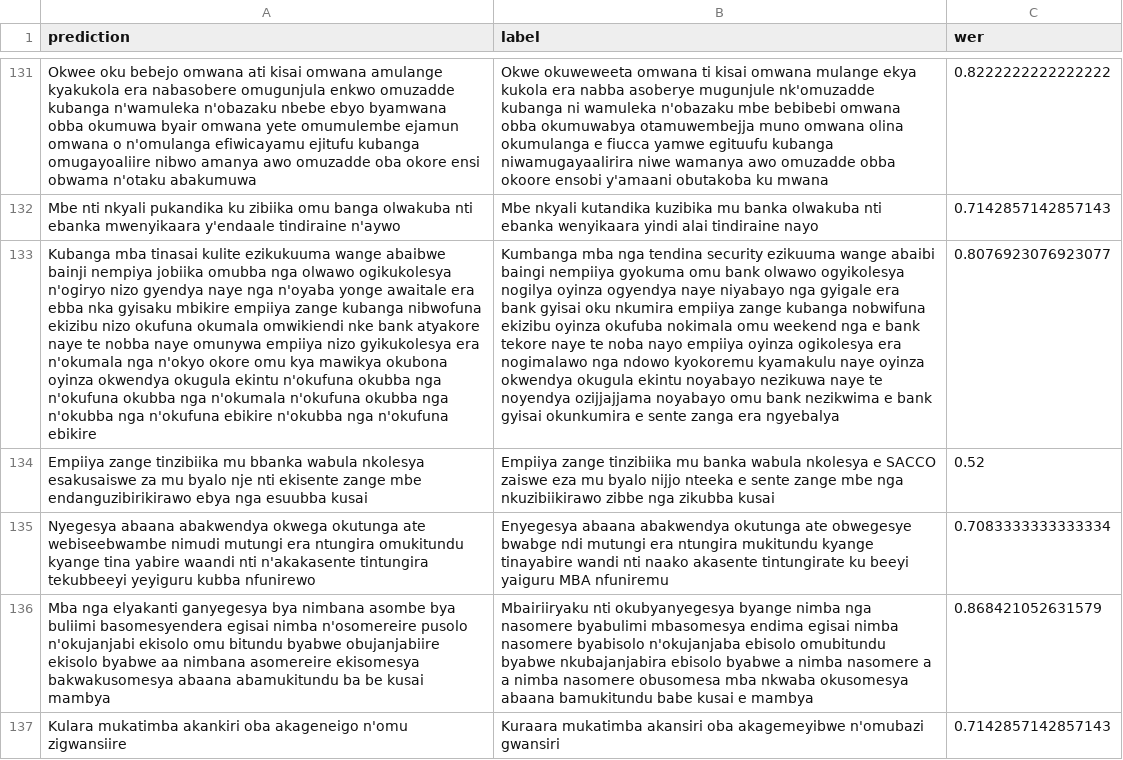
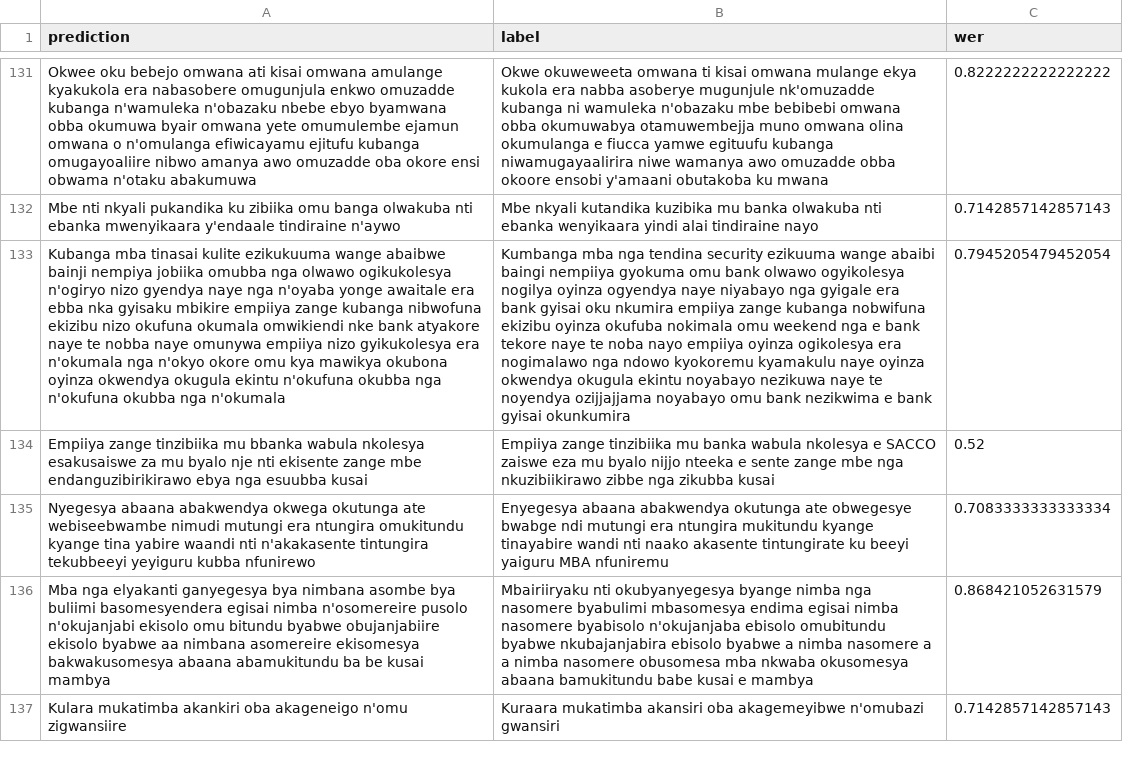
Before and after one commit to ddegenaro/mozilla-asr-challenge, a CSV file: results/whisper-tiny/ruc_eval.csv, drawn as a sheet; only a part is shown, gaps mark what is left out; removed rows and columns are numbered as before the commit, all else as after; the diff covers the shown part only; the diff names each change by its address in the sheet, - before the commit and + after, or states it on an @@ line.

```diff
--- a/results/whisper-tiny/ruc_eval.csv
+++ b/results/whisper-tiny/ruc_eval.csv
-row 133: Kubanga mba tinasai kulite ezikukuuma wange abaibwe bainji nempiya jobiika omubba nga olwawo ogikukolesya n'ogiryo nizo gyendya naye nga n'oyaba yonge awaitale era ebba nka gyisaku mbikire empiiya zange kubanga nibwofuna ekizibu nizo okufuna okumala omwikiendi nke bank atyakore naye te nobba naye omunywa empiiya nizo gyikukolesya era n'okumala nga n'okyo okore omu kya mawikya okubona oyinza okwendya okugula ekintu n'okufuna okubba nga n'okufuna okubba nga n'okumala n'okufuna okubba nga n'okubba nga n'okufuna ebikire n'okubba nga n'okufuna ebikire | Kumbanga mba nga tendina security ezikuuma wange abaibi baingi nempiiya gyokuma omu bank olwawo ogyikolesya nogilya oyinza ogyendya naye niyabayo nga gyigale era bank gyisai oku nkumira empiiya zange kubanga nobwifuna ekizibu oyinza okufuba nokimala omu weekend nga e bank tekore naye te noba nayo empiiya oyinza ogikolesya era nogimalawo nga ndowo kyokoremu kyamakulu naye oyinza okwendya okugula ekintu noyabayo nezikuwa naye te noyendya ozijjajjama noyabayo omu bank nezikwima e bank gyisai okunkumira e sente zanga era ngyebalya | 0.8076923076923077
+row 133: Kubanga mba tinasai kulite ezikukuuma wange abaibwe bainji nempiya jobiika omubba nga olwawo ogikukolesya n'ogiryo nizo gyendya naye nga n'oyaba yonge awaitale era ebba nka gyisaku mbikire empiiya zange kubanga nibwofuna ekizibu nizo okufuna okumala omwikiendi nke bank atyakore naye te nobba naye omunywa empiiya nizo gyikukolesya era n'okumala nga n'okyo okore omu kya mawikya okubona oyinza okwendya okugula ekintu n'okufuna okubba nga n'okufuna okubba nga n'okumala | Kumbanga mba nga tendina security ezikuuma wange abaibi baingi nempiiya gyokuma omu bank olwawo ogyikolesya nogilya oyinza ogyendya naye niyabayo nga gyigale era bank gyisai oku nkumira empiiya zange kubanga nobwifuna ekizibu oyinza okufuba nokimala omu weekend nga e bank tekore naye te noba nayo empiiya oyinza ogikolesya era nogimalawo nga ndowo kyokoremu kyamakulu naye oyinza okwendya okugula ekintu noyabayo nezikuwa naye te noyendya ozijjajjama noyabayo omu bank nezikwima e bank gyisai okunkumira | 0.7945205479452054
```
Also changed, not shown: 4 added rows, 4 removed rows and 13 edited cells elsewhere in this file, results/whisper-tiny/bxk_eval.csv, results/whisper-tiny/led_eval.csv, 33 other files.
